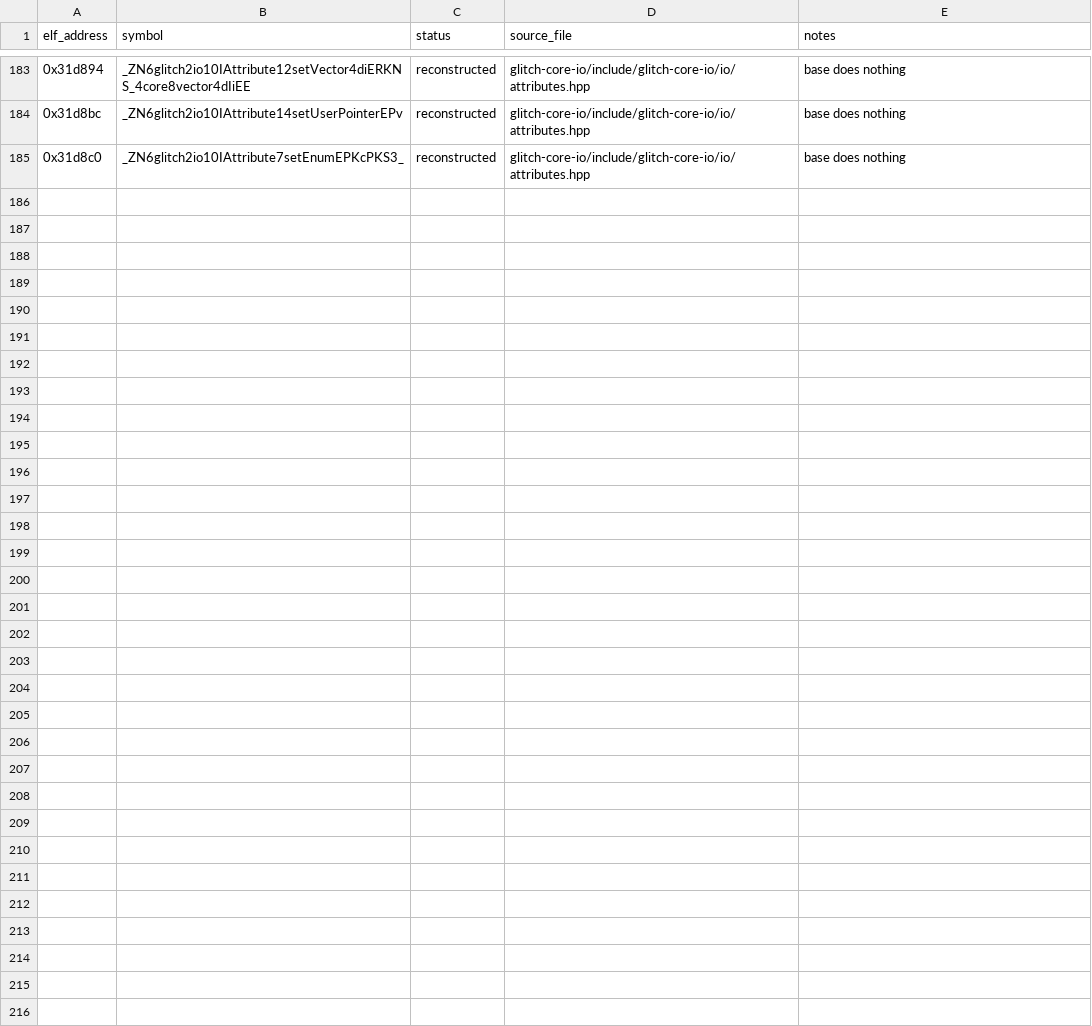
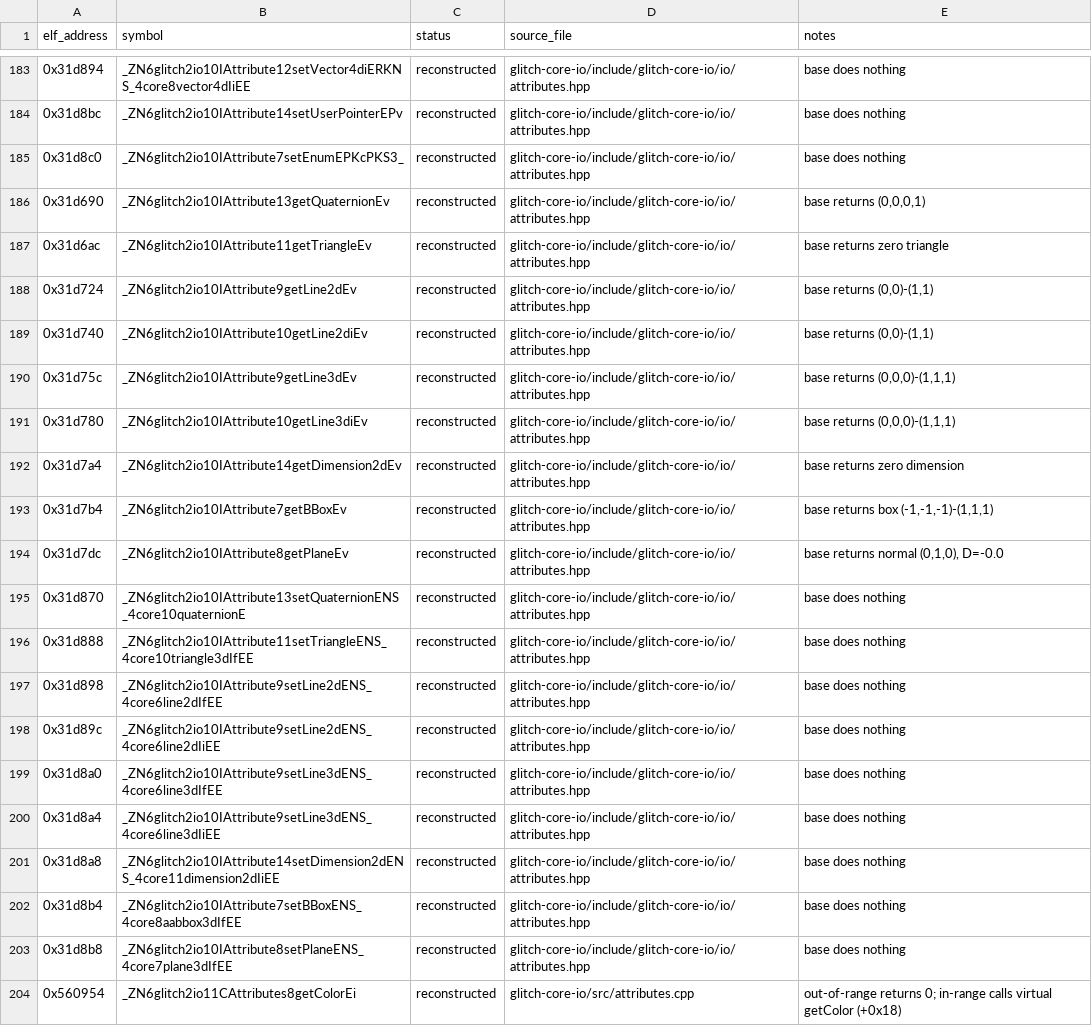
Before and after one commit to AdamCelermajer/DH_sc, a CSV file: port/decomp-reconstruction/glitch-core-io/ledger.csv, drawn as a sheet; only a part is shown, gaps mark what is left out; the diff covers the shown part only; the diff names each change by its address in the sheet, - before the commit and + after, or states it on an @@ line.

```diff
--- a/port/decomp-reconstruction/glitch-core-io/ledger.csv
+++ b/port/decomp-reconstruction/glitch-core-io/ledger.csv
+row 186: 0x31d690 | _ZN6glitch2io10IAttribute13getQuaternionEv | reconstructed | glitch-core-io/include/glitch-core-io/io/attributes.hpp | base returns (0,0,0,1)
+row 187: 0x31d6ac | _ZN6glitch2io10IAttribute11getTriangleEv | reconstructed | glitch-core-io/include/glitch-core-io/io/attributes.hpp | base returns zero triangle
+row 188: 0x31d724 | _ZN6glitch2io10IAttribute9getLine2dEv | reconstructed | glitch-core-io/include/glitch-core-io/io/attributes.hpp | base returns (0,0)-(1,1)
+row 189: 0x31d740 | _ZN6glitch2io10IAttribute10getLine2diEv | reconstructed | glitch-core-io/include/glitch-core-io/io/attributes.hpp | base returns (0,0)-(1,1)
+row 190: 0x31d75c | _ZN6glitch2io10IAttribute9getLine3dEv | reconstructed | glitch-core-io/include/glitch-core-io/io/attributes.hpp | base returns (0,0,0)-(1,1,1)
+row 191: 0x31d780 | _ZN6glitch2io10IAttribute10getLine3diEv | reconstructed | glitch-core-io/include/glitch-core-io/io/attributes.hpp | base returns (0,0,0)-(1,1,1)
+row 192: 0x31d7a4 | _ZN6glitch2io10IAttribute14getDimension2dEv | reconstructed | glitch-core-io/include/glitch-core-io/io/attributes.hpp | base returns zero dimension
+row 193: 0x31d7b4 | _ZN6glitch2io10IAttribute7getBBoxEv | reconstructed | glitch-core-io/include/glitch-core-io/io/attributes.hpp | base returns box (-1,-1,-1)-(1,1,1)
+row 194: 0x31d7dc | _ZN6glitch2io10IAttribute8getPlaneEv | reconstructed | glitch-core-io/include/glitch-core-io/io/attributes.hpp | base returns normal (0,1,0), D=-0.0
+row 195: 0x31d870 | _ZN6glitch2io10IAttribute13setQuaternionENS_4core10quaternionE | reconstructed | glitch-core-io/include/glitch-core-io/io/attributes.hpp | base does nothing
+row 196: 0x31d888 | _ZN6glitch2io10IAttribute11setTriangleENS_4core10triangle3dIfEE | reconstructed | glitch-core-io/include/glitch-core-io/io/attributes.hpp | base does nothing
+row 197: 0x31d898 | _ZN6glitch2io10IAttribute9setLine2dENS_4core6line2dIfEE | reconstructed | glitch-core-io/include/glitch-core-io/io/attributes.hpp | base does nothing
+row 198: 0x31d89c | _ZN6glitch2io10IAttribute9setLine2dENS_4core6line2dIiEE | reconstructed | glitch-core-io/include/glitch-core-io/io/attributes.hpp | base does nothing
+row 199: 0x31d8a0 | _ZN6glitch2io10IAttribute9setLine3dENS_4core6line3dIfEE | reconstructed | glitch-core-io/include/glitch-core-io/io/attributes.hpp | base does nothing
+row 200: 0x31d8a4 | _ZN6glitch2io10IAttribute9setLine3dENS_4core6line3dIiEE | reconstructed | glitch-core-io/include/glitch-core-io/io/attributes.hpp | base does nothing
+row 201: 0x31d8a8 | _ZN6glitch2io10IAttribute14setDimension2dENS_4core11dimension2dIiEE | reconstructed | glitch-core-io/include/glitch-core-io/io/attributes.hpp | base does nothing
+row 202: 0x31d8b4 | _ZN6glitch2io10IAttribute7setBBoxENS_4core8aabbox3dIfEE | reconstructed | glitch-core-io/include/glitch-core-io/io/attributes.hpp | base does nothing
+row 203: 0x31d8b8 | _ZN6glitch2io10IAttribute8setPlaneENS_4core7plane3dIfEE | reconstructed | glitch-core-io/include/glitch-core-io/io/attributes.hpp | base does nothing
+row 204: 0x560954 | _ZN6glitch2io11CAttributes8getColorEi | reconstructed | glitch-core-io/src/attributes.cpp | out-of-range returns 0; in-range calls virtual getColor (+0x18)
```
Also changed, not shown: 15 added rows elsewhere in this file, port/decomp-reconstruction/core-platform/ledger.csv, 1 other file.
